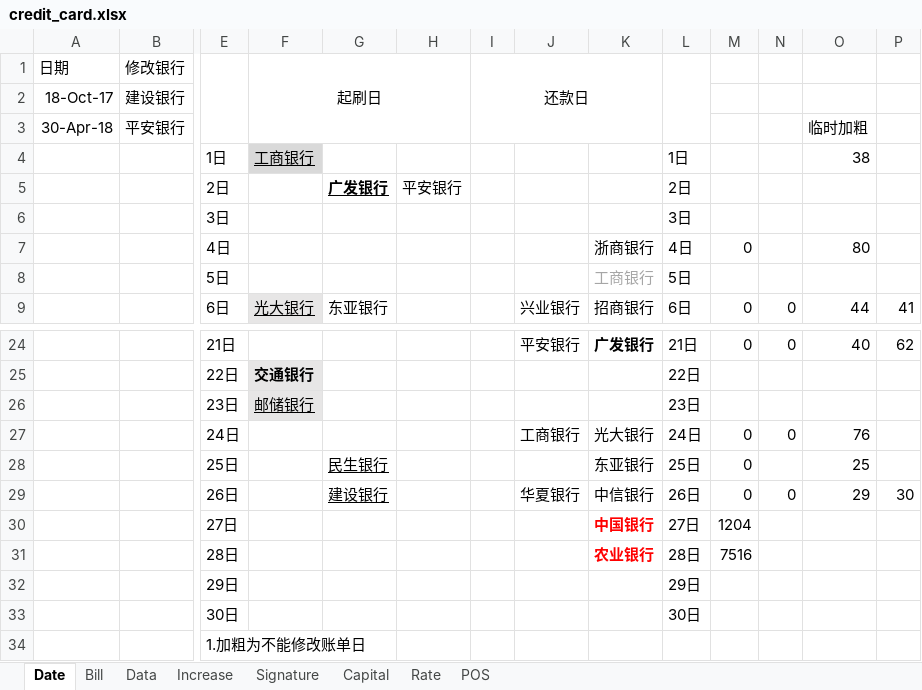
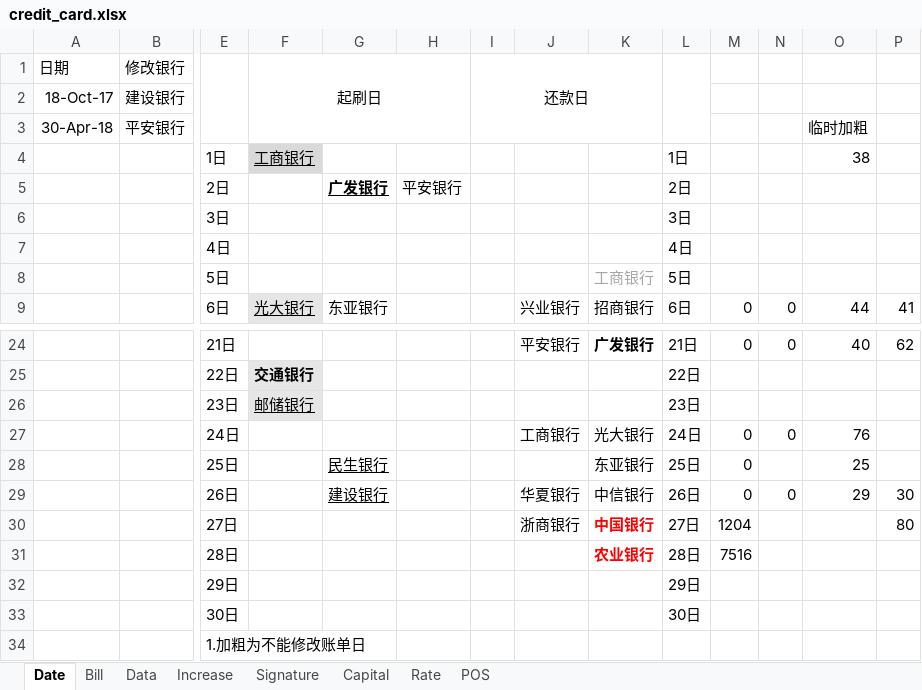
Before and after one commit to dreamingodd/useful_txt, an Excel workbook: credit_card.xlsx, sheet Date, drawn as a sheet; only a part is shown, gaps mark what is left out; values as stored, in another font and other column widths than the file's, no borders; removed rows and columns are numbered as before the commit, all else as after; rows hold the shown columns only; the diff names each change by its address in the sheet, - before the commit and + after, or states it on an @@ line.

```diff
--- a/credit_card.xlsx (sheet Date)
+++ b/credit_card.xlsx (sheet Date)
-row 7:  |  | 4日 |  |  |  |  |  | 浙商银行 | 4日 | 0 |  | 80
+row 7:  |  | 4日 |  |  |  |  |  |  | 4日
-J30: (empty)
+J30: 浙商银行
-P30: (empty)
+P30: 80
```
Also changed, not shown: sheet Increase, bitmex.xlsx, 1 other file.
